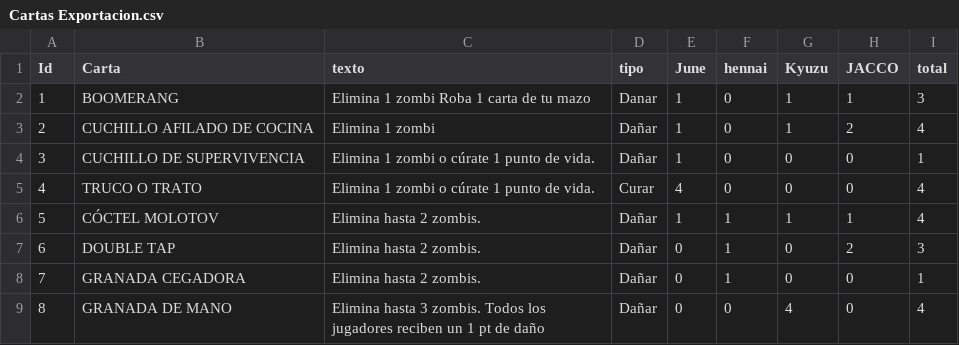
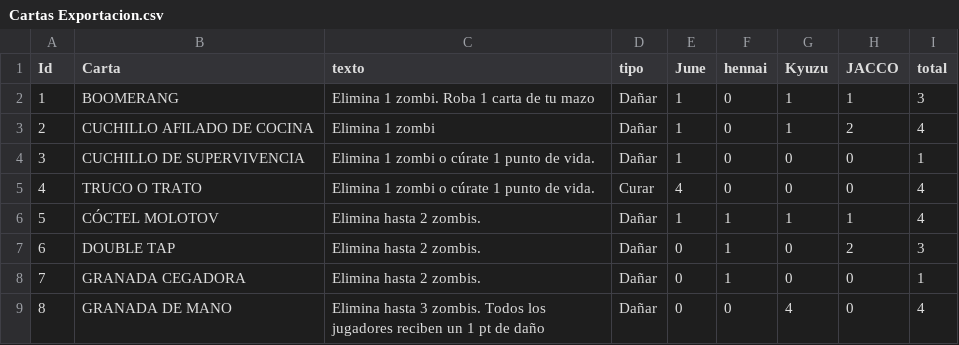
Before and after one commit to aitorrl/generadorCartas, a CSV file: datos_exportados/Cartas Exportacion.csv, drawn as a sheet; only a part is shown.

```diff
--- a/datos_exportados/Cartas Exportacion.csv
+++ b/datos_exportados/Cartas Exportacion.csv
@@ -1,3 +1,3 @@
 Id,Carta,texto,tipo,June,hennai,Kyuzu,JACCO,total
-1,BOOMERANG,Elimina 1 zombi Roba 1 carta de tu mazo,Danar,1,0,1,1,3
+1,BOOMERANG,Elimina 1 zombi. Roba 1 carta de tu mazo,Dañar,1,0,1,1,3
 2,CUCHILLO AFILADO DE COCINA,Elimina 1 zombi,Dañar,1,0,1,2,4
```
Also changed, not shown: 11 other files.
